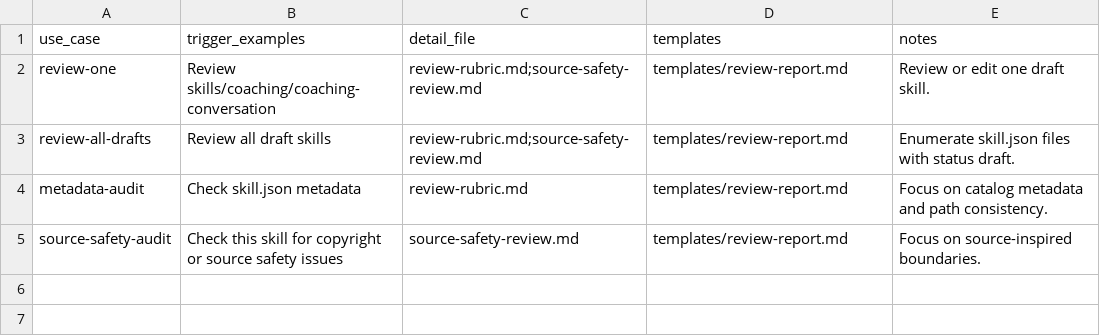
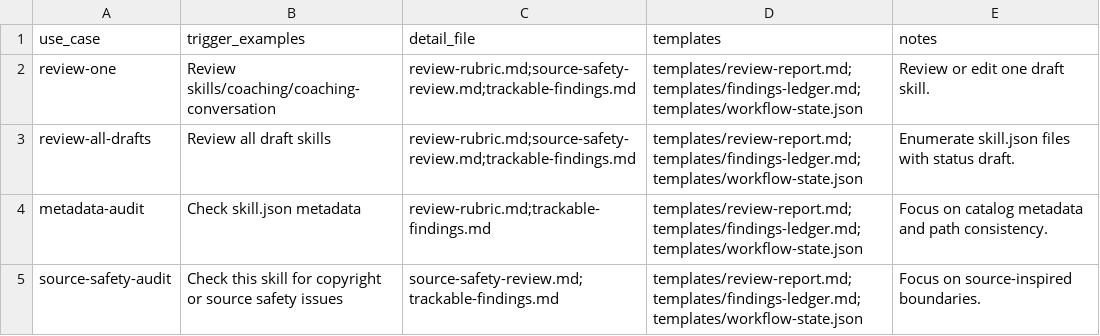
Before and after one commit to Thulr/agent-skill-kit, a CSV file: .agents/skills/skill-reviewer/references/use-case-registry.csv, drawn as a sheet.

```diff
--- a/.agents/skills/skill-reviewer/references/use-case-registry.csv
+++ b/.agents/skills/skill-reviewer/references/use-case-registry.csv
@@ -1,5 +1,5 @@
 use_case,trigger_examples,detail_file,templates,notes
-review-one,"Review skills/coaching/coaching-conversation","review-rubric.md;source-safety-review.md","templates/review-report.md","Review or edit one draft skill."
-review-all-drafts,"Review all draft skills","review-rubric.md;source-safety-review.md","templates/review-report.md","Enumerate skill.json files with status draft."
-metadata-audit,"Check skill.json metadata","review-rubric.md","templates/review-report.md","Focus on catalog metadata and path consistency."
-source-safety-audit,"Check this skill for copyright or source safety issues","source-safety-review.md","templates/review-report.md","Focus on source-inspired boundaries."
+review-one,"Review skills/coaching/coaching-conversation","review-rubric.md;source-safety-review.md;trackable-findings.md","templates/review-report.md;templates/findings-ledger.md;templates/workflow-state.json","Review or edit one draft skill."
+review-all-drafts,"Review all draft skills","review-rubric.md;source-safety-review.md;trackable-findings.md","templates/review-report.md;templates/findings-ledger.md;templates/workflow-state.json","Enumerate skill.json files with status draft."
+metadata-audit,"Check skill.json metadata","review-rubric.md;trackable-findings.md","templates/review-report.md;templates/findings-ledger.md;templates/workflow-state.json","Focus on catalog metadata and path consistency."
+source-safety-audit,"Check this skill for copyright or source safety issues","source-safety-review.md;trackable-findings.md","templates/review-report.md;templates/findings-ledger.md;templates/workflow-state.json","Focus on source-inspired boundaries."
```
Also changed, not shown: skills/dx-heuristics/references/intents/audit.csv, skills/dx-heuristics/references/intents/edge-pass.csv, 38 other files.
